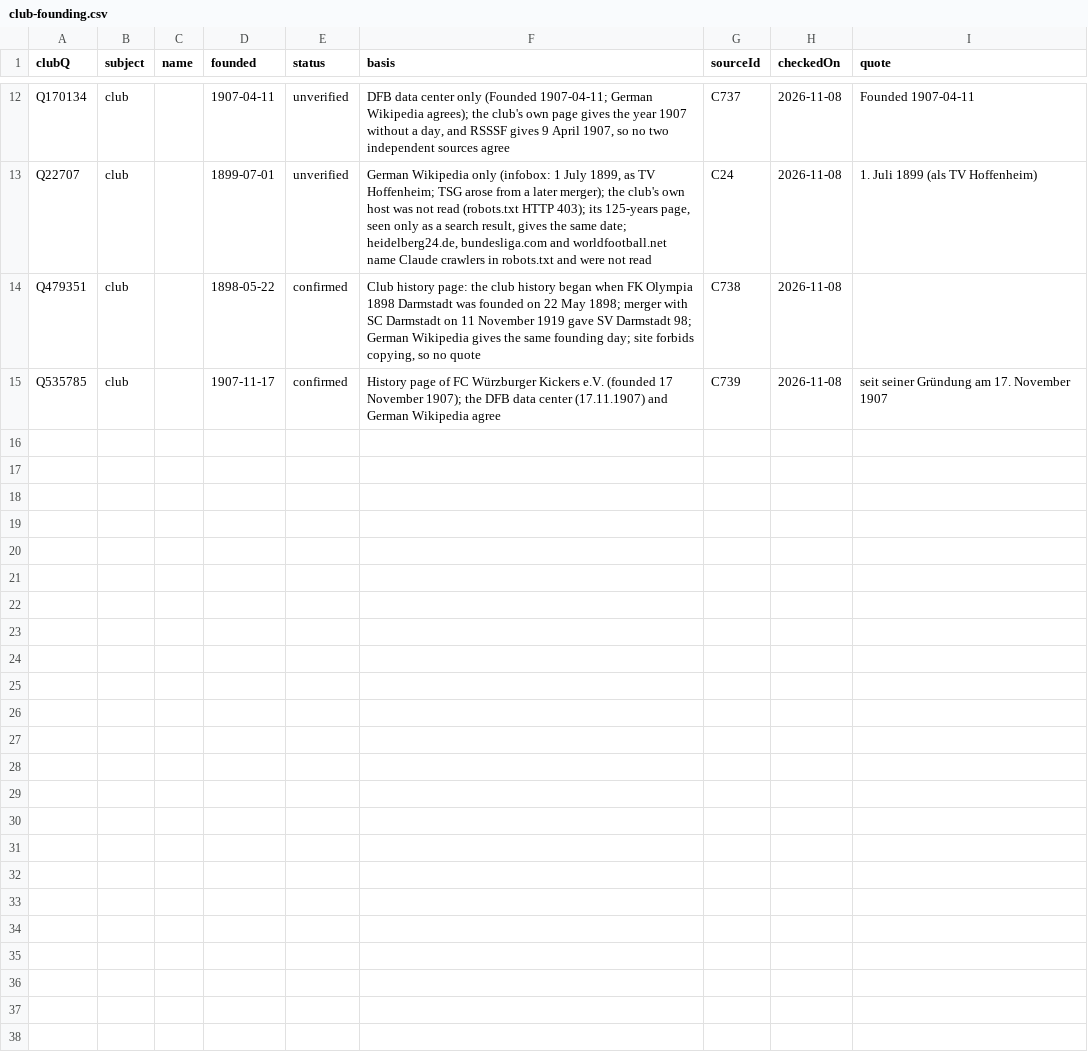
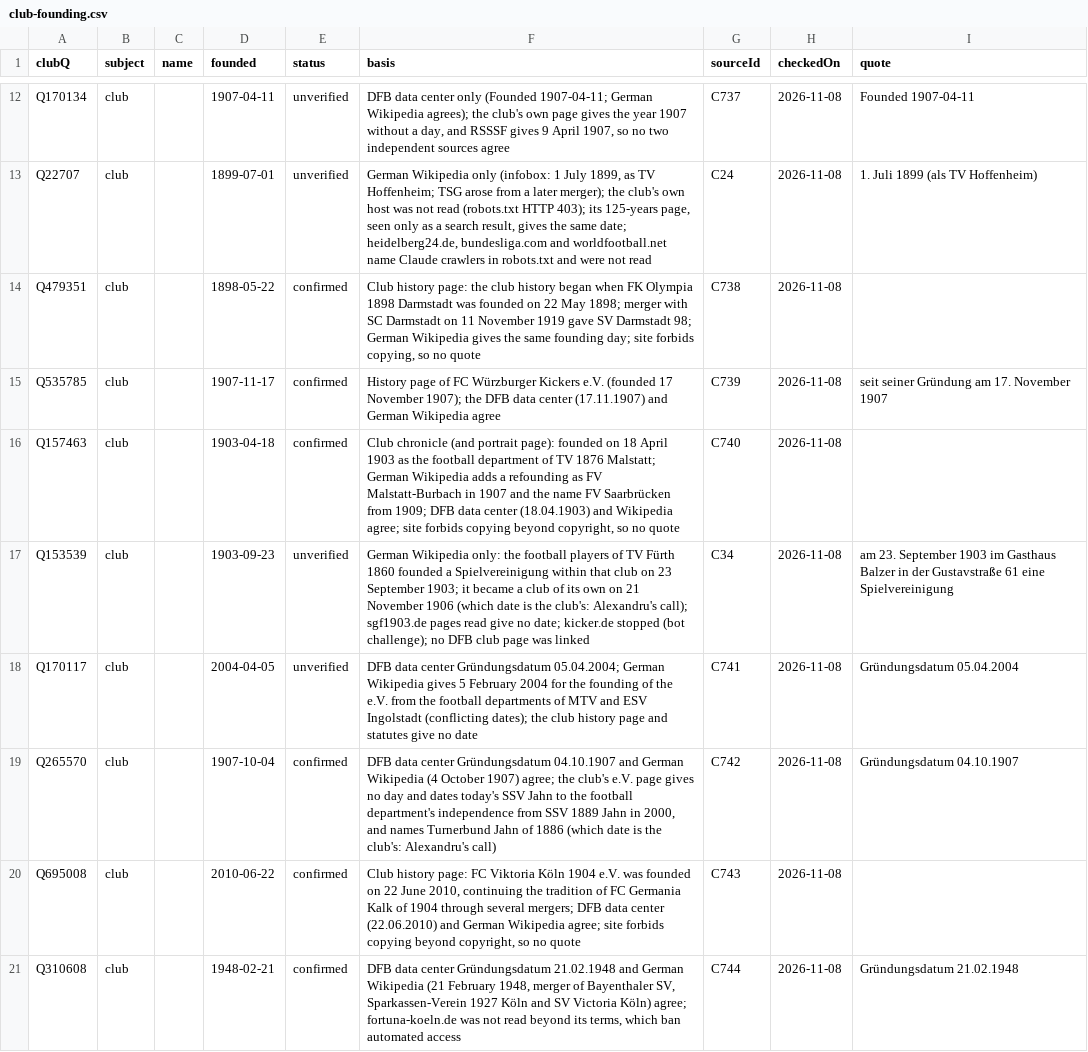
Before and after one commit to AlexGrozavul/Football, a CSV file: data/club-founding.csv, drawn as a sheet; only a part is shown, gaps mark what is left out.

Commit message:
Founding data, batch 4: six club rows (Saarbrücken, Fürth, Ingolstadt, Jahn, Viktoria, Fortuna Köln) (#202)
Queue rows 19 to 24: four confirmed, two unverified, no supporters row. Ingolstadt DFB/Wikipedia conflict reported. fortuna-koeln.de bans automated access; kicker.de bot challenge. Batch 3 terms follow-up: no row changed. conventions.md records the batch 4 rules.

```diff
--- a/data/club-founding.csv
+++ b/data/club-founding.csv
@@ -15 +15,7 @@ Q479351,club,,1898-05-22,confirmed,"Club history page: the club history began wh
 Q535785,club,,1907-11-17,confirmed,History page of FC Würzburger Kickers e.V. (founded 17 November 1907); the DFB data center (17.11.1907) and German Wikipedia agree,C739,2026-11-08,seit seiner Gründung am 17. November 1907
+Q157463,club,,1903-04-18,confirmed,"Club chronicle (and portrait page): founded on 18 April 1903 as the football department of TV 1876 Malstatt; German Wikipedia adds a refounding as FV Malstatt-Burbach in 1907 and the name FV Saarbrücken from 1909; DFB data center (18.04.1903) and Wikipedia agree; site forbids copying beyond copyright, so no quote",C740,2026-11-08,
+Q153539,club,,1903-09-23,unverified,"German Wikipedia only: the football players of TV Fürth 1860 founded a Spielvereinigung within that club on 23 September 1903; it became a club of its own on 21 November 1906 (which date is the club's: Alexandru's call); sgf1903.de pages read give no date; kicker.de stopped (bot challenge); no DFB club page was linked",C34,2026-11-08,am 23. September 1903 im Gasthaus Balzer in der Gustavstraße 61 eine Spielvereinigung
+Q170117,club,,2004-04-05,unverified,"DFB data center Gründungsdatum 05.04.2004; German Wikipedia gives 5 February 2004 for the founding of the e.V. from the football departments of MTV and ESV Ingolstadt (conflicting dates); the club history page and statutes give no date",C741,2026-11-08,Gründungsdatum 05.04.2004
+Q265570,club,,1907-10-04,confirmed,"DFB data center Gründungsdatum 04.10.1907 and German Wikipedia (4 October 1907) agree; the club's e.V. page gives no day and dates today's SSV Jahn to the football department's independence from SSV 1889 Jahn in 2000, and names Turnerbund Jahn of 1886 (which date is the club's: Alexandru's call)",C742,2026-11-08,Gründungsdatum 04.10.1907
+Q695008,club,,2010-06-22,confirmed,"Club history page: FC Viktoria Köln 1904 e.V. was founded on 22 June 2010, continuing the tradition of FC Germania Kalk of 1904 through several mergers; DFB data center (22.06.2010) and German Wikipedia agree; site forbids copying beyond copyright, so no quote",C743,2026-11-08,
+Q310608,club,,1948-02-21,confirmed,"DFB data center Gründungsdatum 21.02.1948 and German Wikipedia (21 February 1948, merger of Bayenthaler SV, Sparkassen-Verein 1927 Köln and SV Victoria Köln) agree; fortuna-koeln.de was not read beyond its terms, which ban automated access",C744,2026-11-08,Gründungsdatum 21.02.1948
```
Also changed, not shown: data/club-culture-sources.csv, 3 other files.
